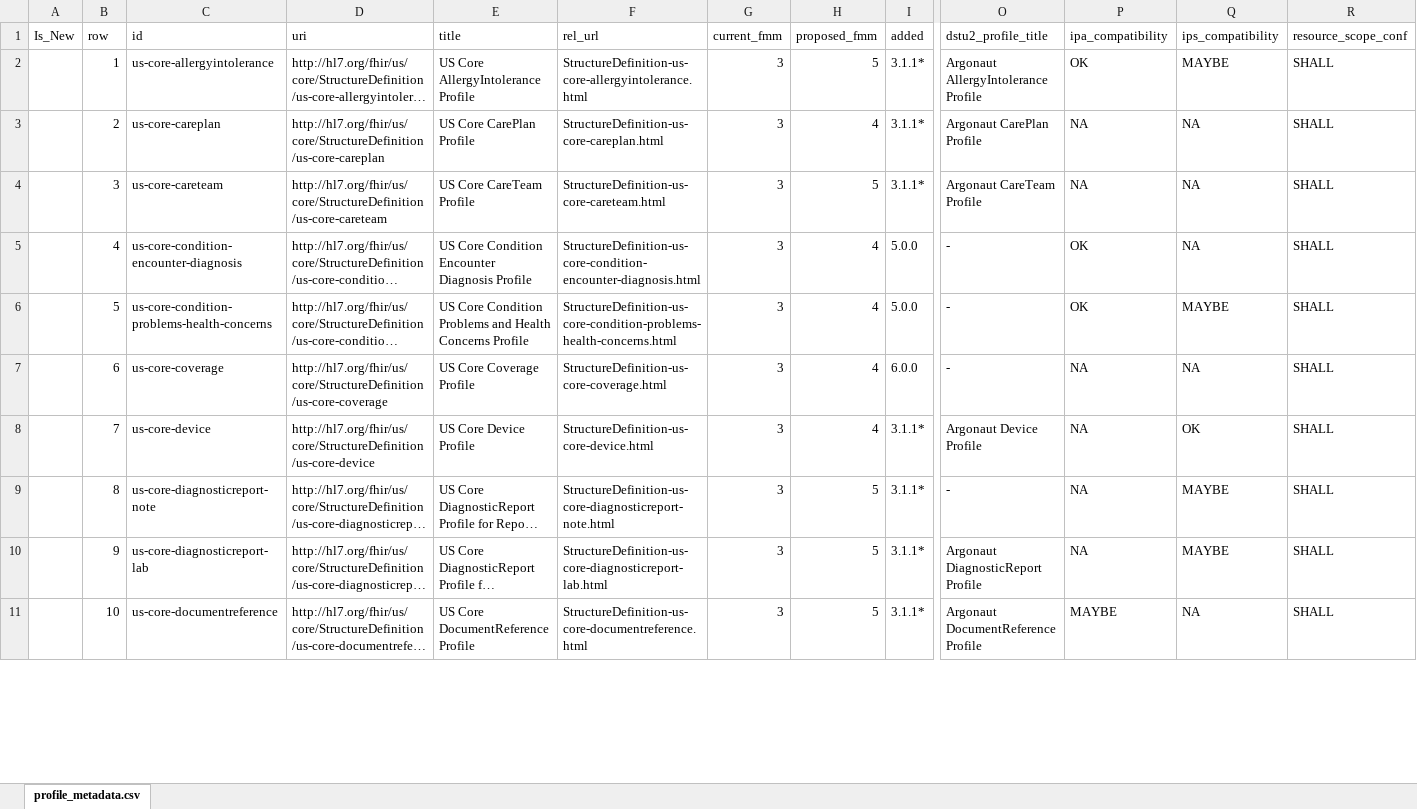
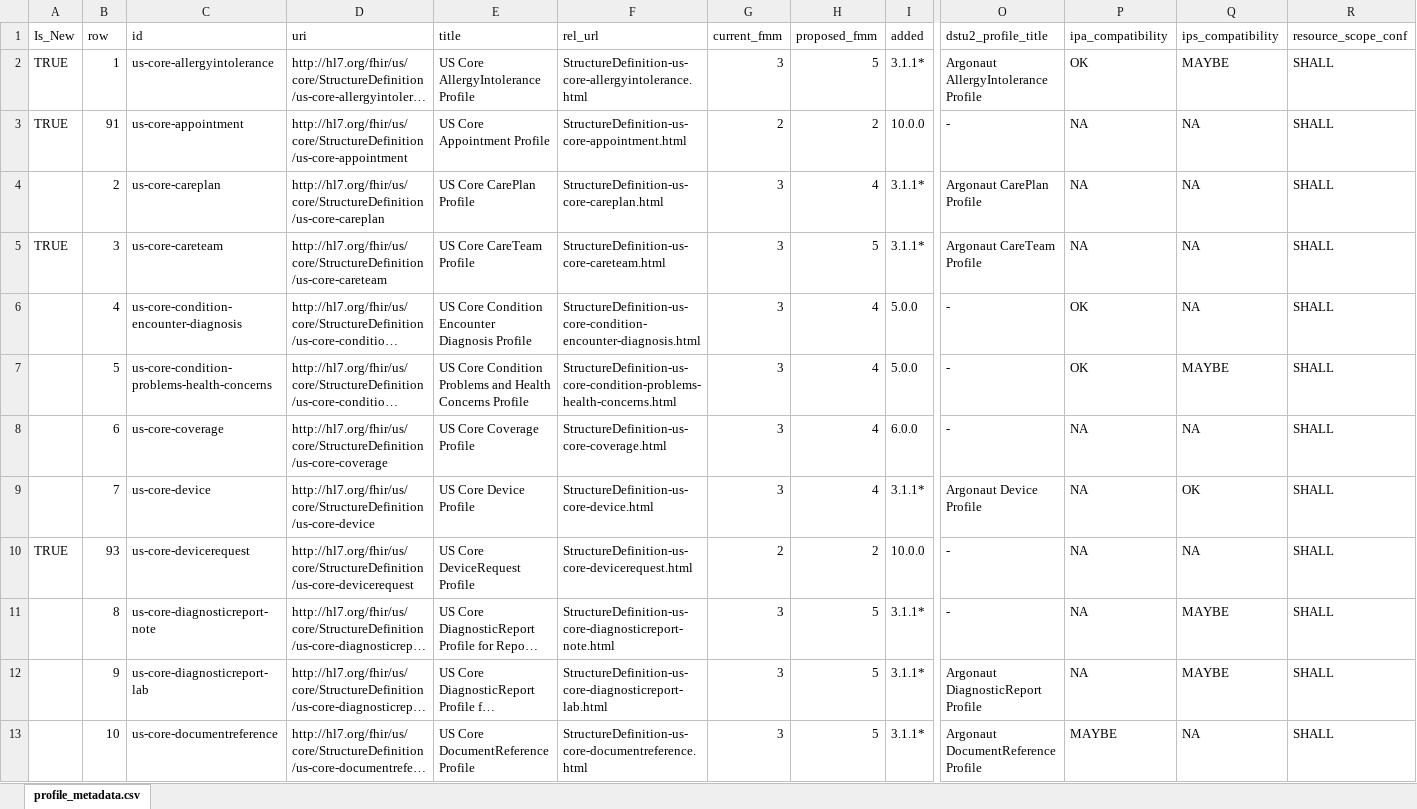
Before and after one commit to HL7/US-Core, an Excel workbook: input/images/tables/profile_metadata.xlsx, sheet profile_metadata.csv, drawn as a sheet; only a part is shown, gaps mark what is left out; long unchanged cells end in …; values as stored, in another font and other column widths than the file's, no borders; addresses are those after the commit; rows hold the shown columns only; the diff covers the shown part only; the diff names each change by its address in the sheet, - before the commit and + after, or states it on an @@ line.

```diff
--- a/input/images/tables/profile_metadata.xlsx (sheet profile_metadata.csv)
+++ b/input/images/tables/profile_metadata.xlsx (sheet profile_metadata.csv)
-A2 (Is_New): (empty)
+A2 (Is_New): TRUE
+row 3: TRUE | 91 | us-core-appointment | http://hl7.org/fhir/us/core/StructureDefinition/us-core-appointment | US Core Appointment Profile | StructureDefinition-us-core-appointment.html | 2 | 2 | 10.0.0 | - | NA | NA | SHALL
-A5 (Is_New): (empty)
+A5 (Is_New): TRUE
+row 10: TRUE | 93 | us-core-devicerequest | http://hl7.org/fhir/us/core/StructureDefinition/us-core-devicerequest | US Core DeviceRequest Profile | StructureDefinition-us-core-devicerequest.html | 2 | 2 | 10.0.0 | - | NA | NA | SHALL
```
Also changed, not shown: 2 added rows and 10 edited cells elsewhere in this sheet, input/images/tables/additional-uscdi-requirements.xlsx, input/images/tables/provenance-elements.xlsx, 19 other files.
